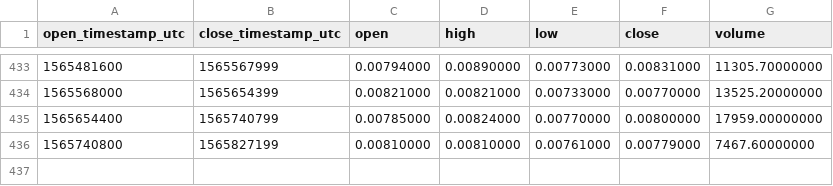
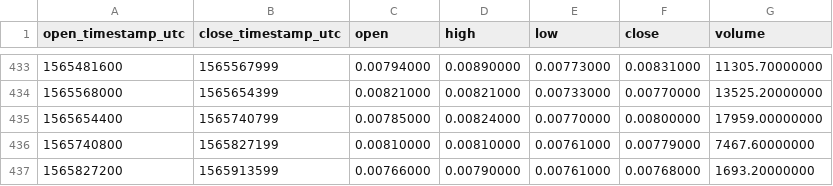
Before and after one commit to cryptobigbro/binance-NXSBNB, a CSV file: binance-NXSBNB-1d.csv, drawn as a sheet; only a part is shown, gaps mark what is left out; the diff names each change by its address in the sheet, - before the commit and + after, or states it on an @@ line.

```diff
--- a/binance-NXSBNB-1d.csv
+++ b/binance-NXSBNB-1d.csv
+row 437: 1565827200 | 1565913599 | 0.00766000 | 0.00790000 | 0.00761000 | 0.00768000 | 1693.20000000
```
Also changed, not shown: binance-NXSBNB-1h.csv.
